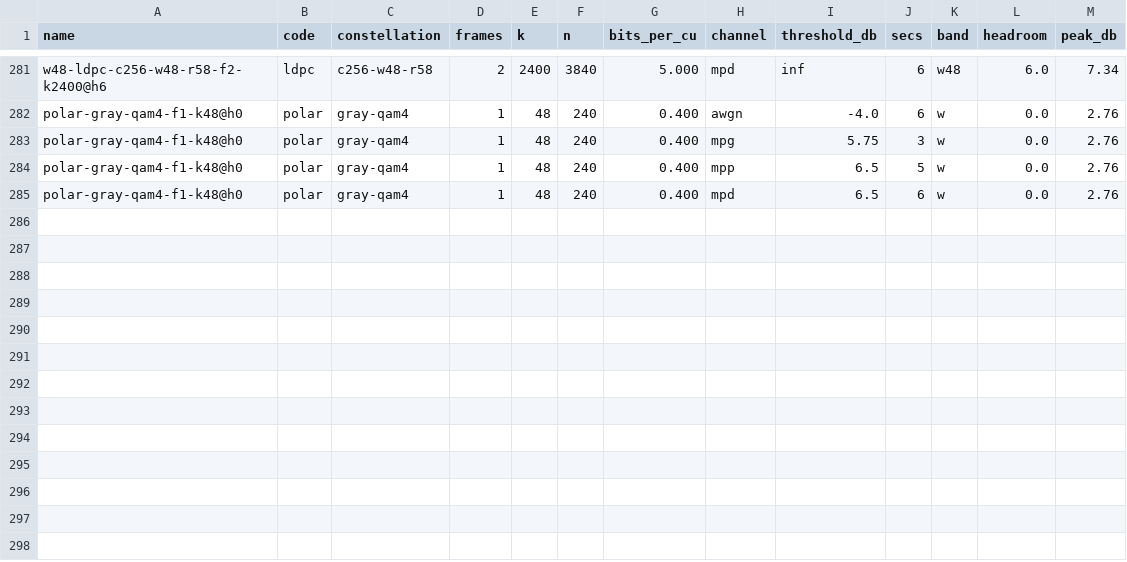
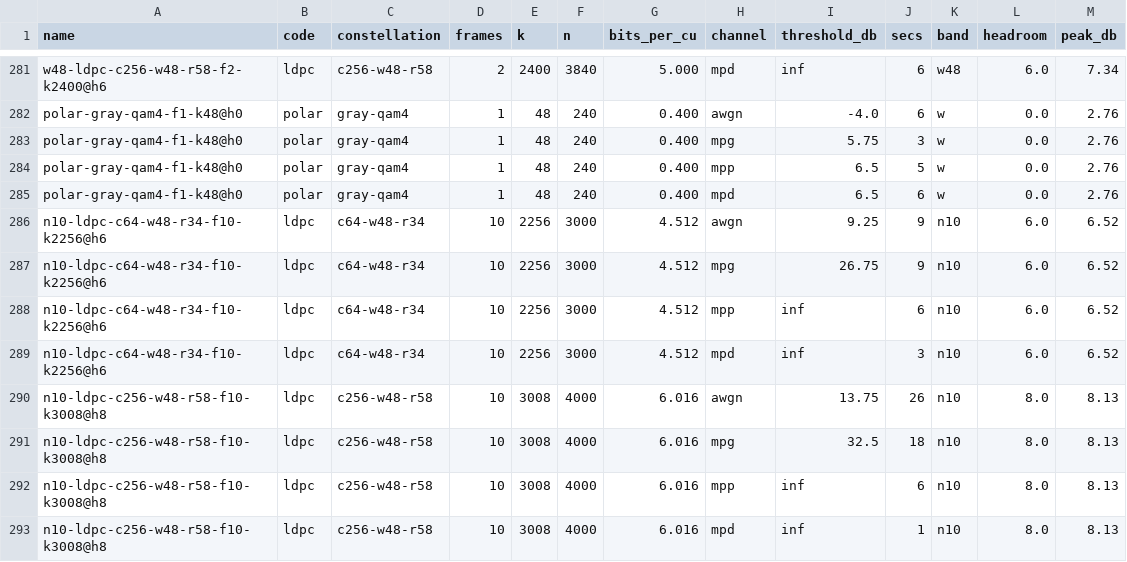
Before and after one commit to arodland/Data2G, a CSV file: runs/ladder_final.csv, drawn as a sheet; only a part is shown, gaps mark what is left out; the diff names each change by its address in the sheet, - before the commit and + after, or states it on an @@ line.

```diff
--- a/runs/ladder_final.csv
+++ b/runs/ladder_final.csv
+row 286: n10-ldpc-c64-w48-r34-f10-k2256@h6 | ldpc | c64-w48-r34 | 10 | 2256 | 3000 | 4.512 | awgn | 9.25 | 9 | n10 | 6.0 | 6.52
+row 287: n10-ldpc-c64-w48-r34-f10-k2256@h6 | ldpc | c64-w48-r34 | 10 | 2256 | 3000 | 4.512 | mpg | 26.75 | 9 | n10 | 6.0 | 6.52
+row 288: n10-ldpc-c64-w48-r34-f10-k2256@h6 | ldpc | c64-w48-r34 | 10 | 2256 | 3000 | 4.512 | mpp | inf | 6 | n10 | 6.0 | 6.52
+row 289: n10-ldpc-c64-w48-r34-f10-k2256@h6 | ldpc | c64-w48-r34 | 10 | 2256 | 3000 | 4.512 | mpd | inf | 3 | n10 | 6.0 | 6.52
+row 290: n10-ldpc-c256-w48-r58-f10-k3008@h8 | ldpc | c256-w48-r58 | 10 | 3008 | 4000 | 6.016 | awgn | 13.75 | 26 | n10 | 8.0 | 8.13
+row 291: n10-ldpc-c256-w48-r58-f10-k3008@h8 | ldpc | c256-w48-r58 | 10 | 3008 | 4000 | 6.016 | mpg | 32.5 | 18 | n10 | 8.0 | 8.13
+row 292: n10-ldpc-c256-w48-r58-f10-k3008@h8 | ldpc | c256-w48-r58 | 10 | 3008 | 4000 | 6.016 | mpp | inf | 6 | n10 | 8.0 | 8.13
+row 293: n10-ldpc-c256-w48-r58-f10-k3008@h8 | ldpc | c256-w48-r58 | 10 | 3008 | 4000 | 6.016 | mpd | inf | 1 | n10 | 8.0 | 8.13
```
Also changed, not shown: 6 other files.
